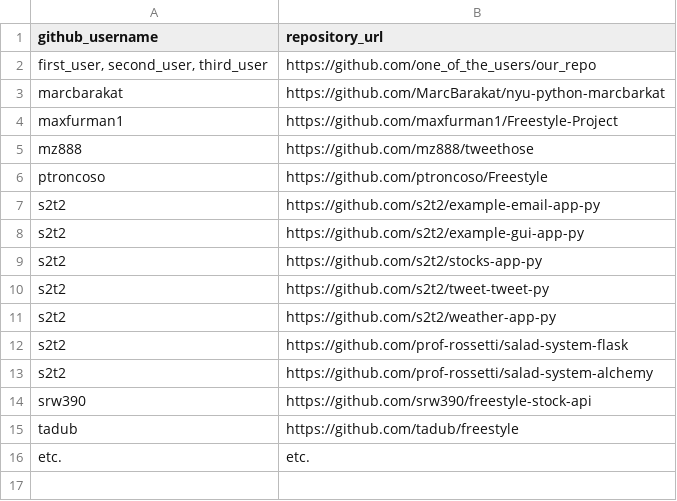
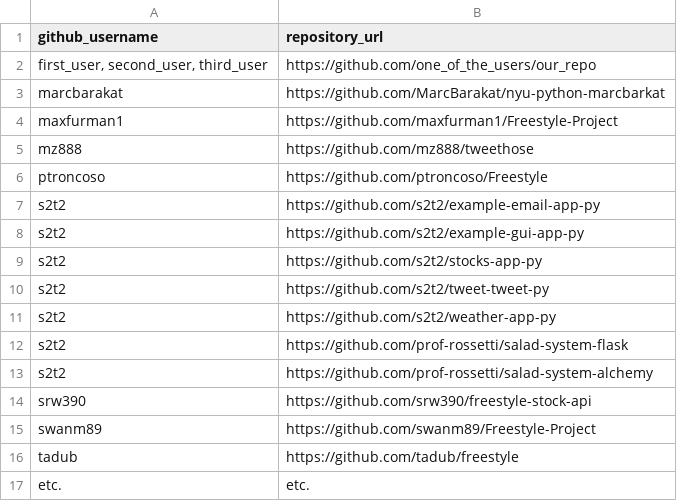
Before and after one commit to prof-rossetti/nyu-info-2335-201706, a CSV file: projects/freestyle/submissions.csv, drawn as a sheet; the diff names each change by its address in the sheet, - before the commit and + after, or states it on an @@ line.

Commit message:
Update submissions.csv

```diff
--- a/projects/freestyle/submissions.csv
+++ b/projects/freestyle/submissions.csv
+row 15: swanm89 | https://github.com/swanm89/Freestyle-Project
```
